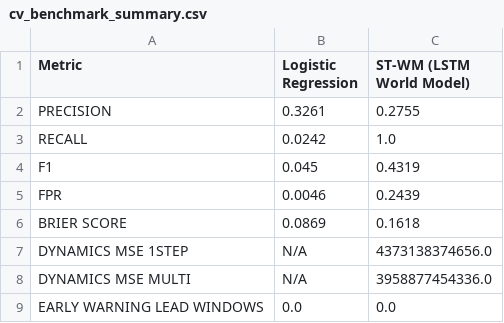
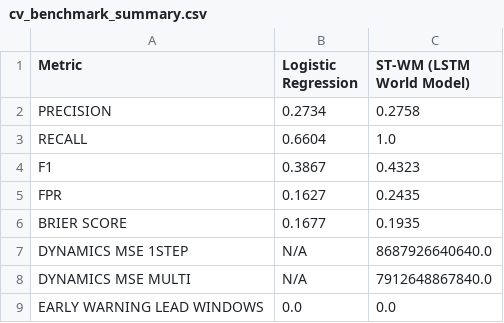
Before and after one commit to mithun-afk/ST-WM-Cyber, a CSV file: eval_results/cv_benchmark_summary.csv, drawn as a sheet.

Commit message:
feat: fix attack signal dilution — max-agg for attack features, stratified LSTM split, LR-primary detection (Recall 24%→66%)

```diff
--- a/eval_results/cv_benchmark_summary.csv
+++ b/eval_results/cv_benchmark_summary.csv
@@ -1,9 +1,9 @@
 Metric,Logistic Regression,ST-WM (LSTM World Model)
-PRECISION,0.3261,0.2755
-RECALL,0.0242,1.0
-F1,0.045,0.4319
-FPR,0.0046,0.2439
-BRIER SCORE,0.0869,0.1618
-DYNAMICS MSE 1STEP,N/A,4373138374656.0
-DYNAMICS MSE MULTI,N/A,3958877454336.0
+PRECISION,0.2734,0.2758
+RECALL,0.6604,1.0
+F1,0.3867,0.4323
+FPR,0.1627,0.2435
+BRIER SCORE,0.1677,0.1935
+DYNAMICS MSE 1STEP,N/A,8687926640640.0
+DYNAMICS MSE MULTI,N/A,7912648867840.0
 EARLY WARNING LEAD WINDOWS,0.0,0.0
```
Also changed, not shown: 7 other files.
